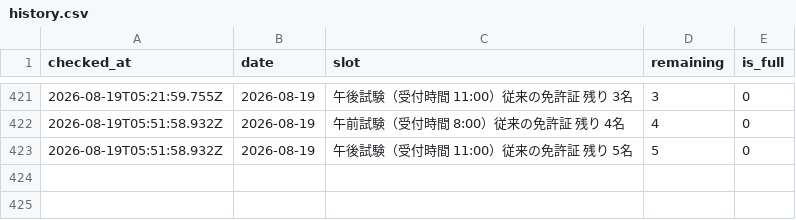
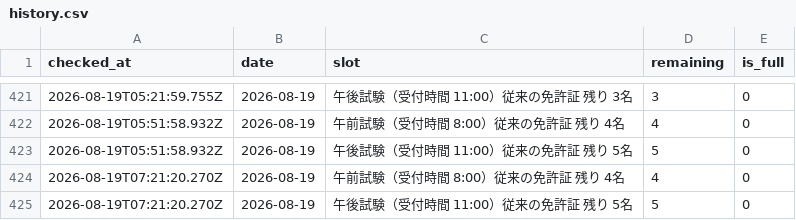
Before and after one commit to Negitto/license-watcher, a CSV file: data/history.csv, drawn as a sheet; only a part is shown, gaps mark what is left out.

```diff
--- a/data/history.csv
+++ b/data/history.csv
@@ -423 +423,3 @@ checked_at,date,slot,remaining,is_full
 2026-08-19T05:51:58.932Z,2026-08-19,"午後試験（受付時間　11:00）従来の免許証 残り　5名",5,0
+2026-08-19T07:21:20.270Z,2026-08-19,"午前試験（受付時間　 8:00）従来の免許証 残り　4名",4,0
+2026-08-19T07:21:20.270Z,2026-08-19,"午後試験（受付時間　11:00）従来の免許証 残り　5名",5,0
```
